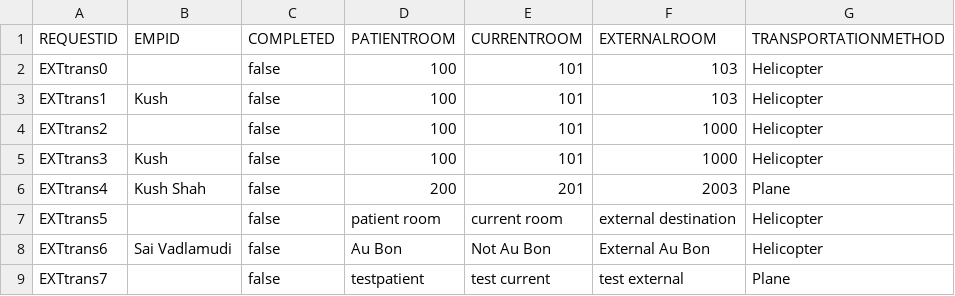
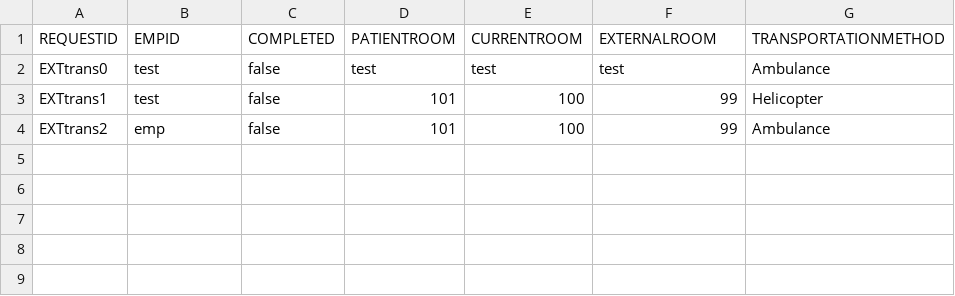
Before and after one commit to dacs30/software-engineering-project, a CSV file: data/services/ExtTransport.CSV, drawn as a sheet.

```diff
--- a/data/services/ExtTransport.CSV
+++ b/data/services/ExtTransport.CSV
@@ -1,9 +1,4 @@
 REQUESTID,EMPID,COMPLETED,PATIENTROOM,CURRENTROOM,EXTERNALROOM,TRANSPORTATIONMETHOD,
-EXTtrans0,,false,100,101,103,Helicopter,
-EXTtrans1,Kush,false,100,101,103,Helicopter,
-EXTtrans2,,false,100,101,1000,Helicopter,
-EXTtrans3,Kush,false,100,101,1000,Helicopter,
-EXTtrans4,Kush Shah,false,200,201,2003,Plane,
-EXTtrans5,,false,patient room,current room,external destination,Helicopter,
-EXTtrans6,Sai Vadlamudi,false,Au Bon,Not Au Bon,External Au Bon,Helicopter,
-EXTtrans7,,false,testpatient,test current,test external,Plane,
+EXTtrans0,test,false,test,test,test,Ambulance,
+EXTtrans1,test,false,101,100,99,Helicopter,
+EXTtrans2,emp,false,101,100,99,Ambulance,
```
Also changed, not shown: data/MapMalledges.csv, data/services/LanguageInterpreterRequests.csv, 4 other files.
